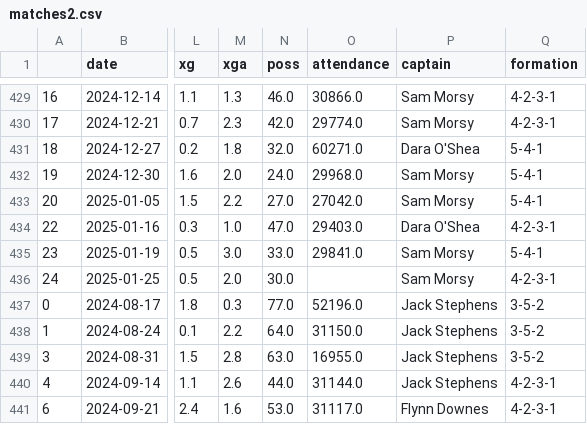
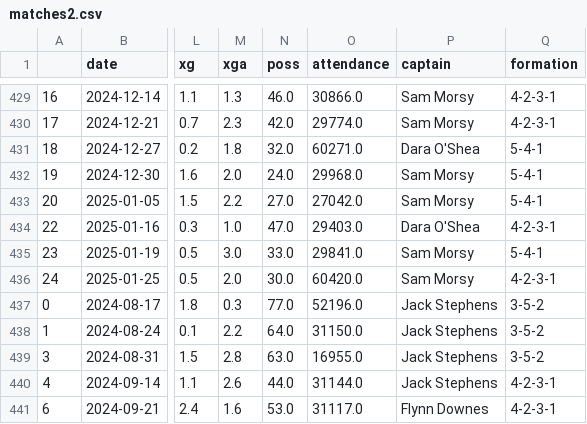
Before and after one commit to hydrixer/premierleague_predict, a CSV file: code/matches2.csv, drawn as a sheet; only a part is shown, gaps mark what is left out; the diff covers the shown part only; the diff names each change by its address in the sheet, - before the commit and + after, or states it on an @@ line.

```diff
--- a/code/matches2.csv
+++ b/code/matches2.csv
-O436 (attendance): (empty)
+O436 (attendance): 60420.0
```
Also changed, not shown: 5 edited cells elsewhere in this file, 1 other file.
